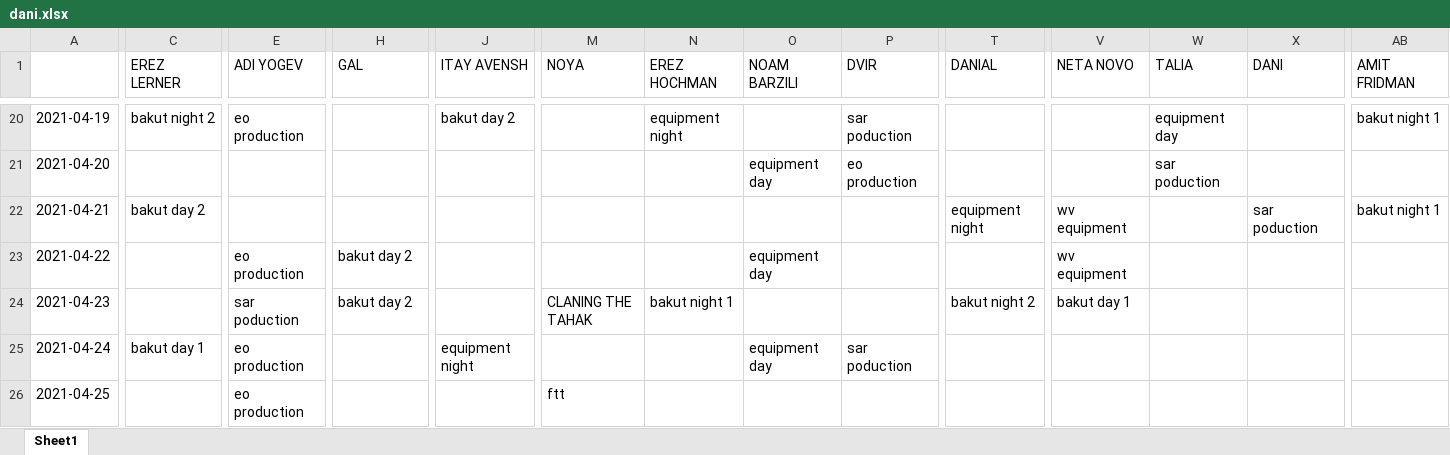
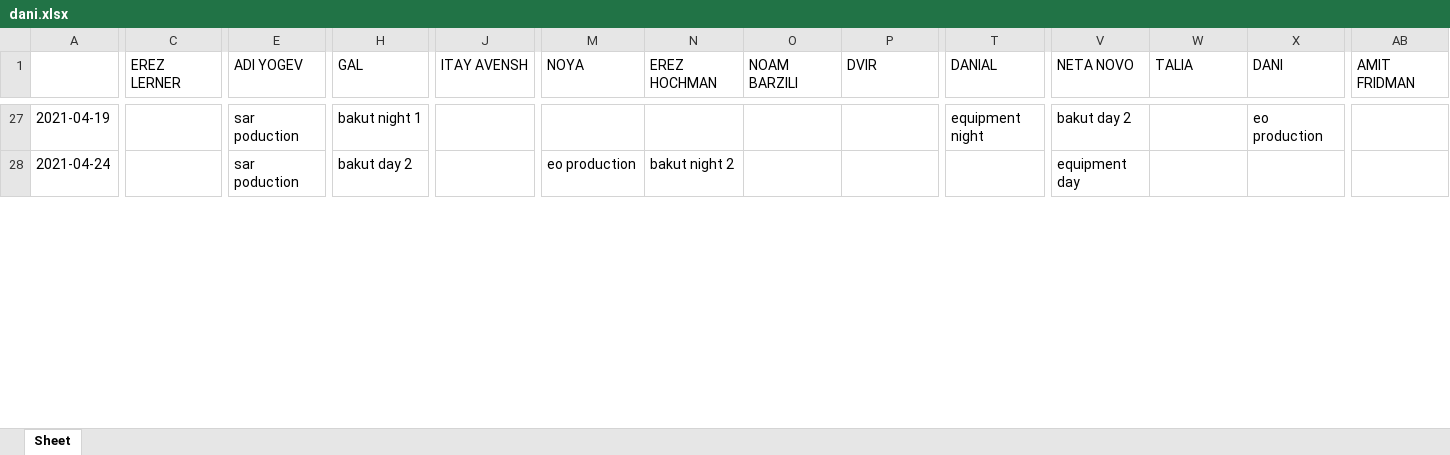
Before and after one commit to nitzanpalgi/Automated-shifts-assignment, an Excel workbook: output/dani.xlsx, sheet Sheet, drawn as a sheet; only a part is shown, gaps mark what is left out; values as stored, in another font and other column widths than the file's, no cell formats; removed rows and columns are numbered as before the commit, all else as after; rows hold the shown columns only; the diff covers the shown part only; the diff names each change by its address in the sheet, - before the commit and + after, or states it on an @@ line.

```diff
--- a/output/dani.xlsx (sheet Sheet)
+++ b/output/dani.xlsx (sheet Sheet)
-sheet tab: Sheet1
+sheet tab: Sheet
-C27 (EREZ LERNER): bakut night 2
+C27 (EREZ LERNER): (empty)
-E27 (ADI YOGEV): eo production
+E27 (ADI YOGEV): sar poduction
-H27 (GAL): (empty)
+H27 (GAL): bakut night 1
-J27 (ITAY AVENSH): bakut day 2
+J27 (ITAY AVENSH): (empty)
-N27 (EREZ HOCHMAN): equipment night
+N27 (EREZ HOCHMAN): (empty)
-P27 (DVIR): sar poduction
+P27 (DVIR): (empty)
-T27 (DANIAL): (empty)
+T27 (DANIAL): equipment night
-V27 (NETA NOVO): (empty)
+V27 (NETA NOVO): bakut day 2
-W27 (TALIA): equipment day
+W27 (TALIA): (empty)
-X27 (DANI): (empty)
+X27 (DANI): eo production
-AB27 (AMIT FRIDMAN): bakut night 1
+AB27 (AMIT FRIDMAN): (empty)
-row 21: 2021-04-20 |  |  |  |  |  |  | equipment day | eo production |  |  | sar poduction
-row 22: 2021-04-21 | bakut day 2 |  |  |  |  |  |  |  | equipment night | wv equipment |  | sar poduction | bakut night 1
-row 23: 2021-04-22 |  | eo production | bakut day 2 |  |  |  | equipment day |  |  | wv equipment
-row 24: 2021-04-23 |  | sar poduction | bakut day 2 |  | CLANING THE TAHAK | bakut night 1 |  |  | bakut night 2 | bakut day 1
-C28 (EREZ LERNER): bakut day 1
+C28 (EREZ LERNER): (empty)
-E28 (ADI YOGEV): eo production
+E28 (ADI YOGEV): sar poduction
-H28 (GAL): (empty)
+H28 (GAL): bakut day 2
-J28 (ITAY AVENSH): equipment night
+J28 (ITAY AVENSH): (empty)
-M28 (NOYA): (empty)
+M28 (NOYA): eo production
-N28 (EREZ HOCHMAN): (empty)
+N28 (EREZ HOCHMAN): bakut night 2
-O28 (NOAM BARZILI): equipment day
+O28 (NOAM BARZILI): (empty)
-P28 (DVIR): sar poduction
+P28 (DVIR): (empty)
-V28 (NETA NOVO): (empty)
+V28 (NETA NOVO): equipment day
-row 26: 2021-04-25 |  | eo production |  |  | ftt
```
Also changed, not shown: 23 added rows, 18 removed rows and 76 edited cells elsewhere in this sheet, cell formats, DATA/DB.xlsx, 2 other files.
